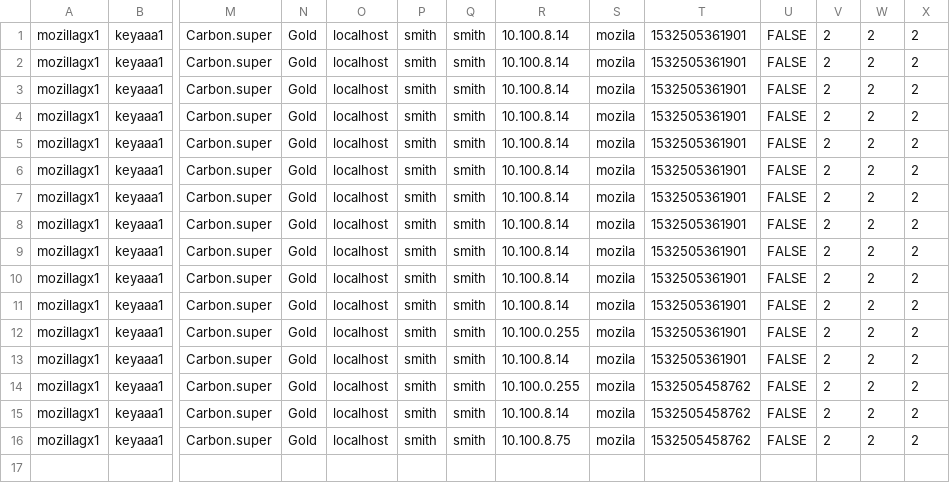
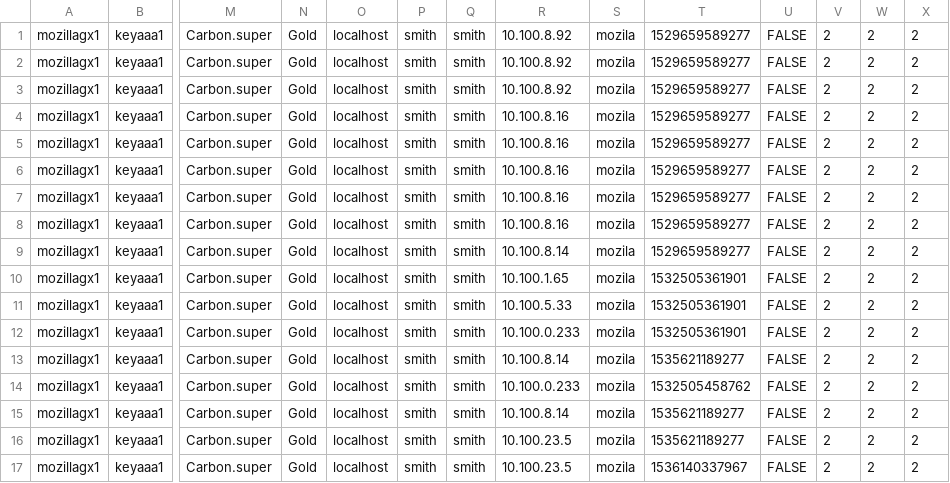
Before and after one commit to pamodaaw/siddhi-apim-analytics, a CSV file: testing-data/UnusualIP.csv, drawn as a sheet; only a part is shown, gaps mark what is left out; rows hold the shown columns only; the diff names each change by its address in the sheet, - before the commit and + after, or states it on an @@ line.

```diff
--- a/testing-data/UnusualIP.csv
+++ b/testing-data/UnusualIP.csv
-R1:R3: 10.100.8.14
+R1:R3: 10.100.8.92
-T1:T9: 1532505361901
+T1:T9: 1529659589277
-R4:R8: 10.100.8.14
+R4:R8: 10.100.8.16
-R10: 10.100.8.14
+R10: 10.100.1.65
-R11: 10.100.8.14
+R11: 10.100.5.33
-R12: 10.100.0.255
+R12: 10.100.0.233
-T13: 1532505361901
+T13: 1535621189277
-R14: 10.100.0.255
+R14: 10.100.0.233
-T15:T16: 1532505458762
+T15:T16: 1535621189277
-R16: 10.100.8.75
+R16: 10.100.23.5
+row 17: mozillagx1 | keyaaa1 | Carbon.super | Gold | localhost | smith | smith | 10.100.23.5 | mozila | 1536140337967 | FALSE | 2 | 2 | 2
```
Also changed, not shown: 5 other files.
